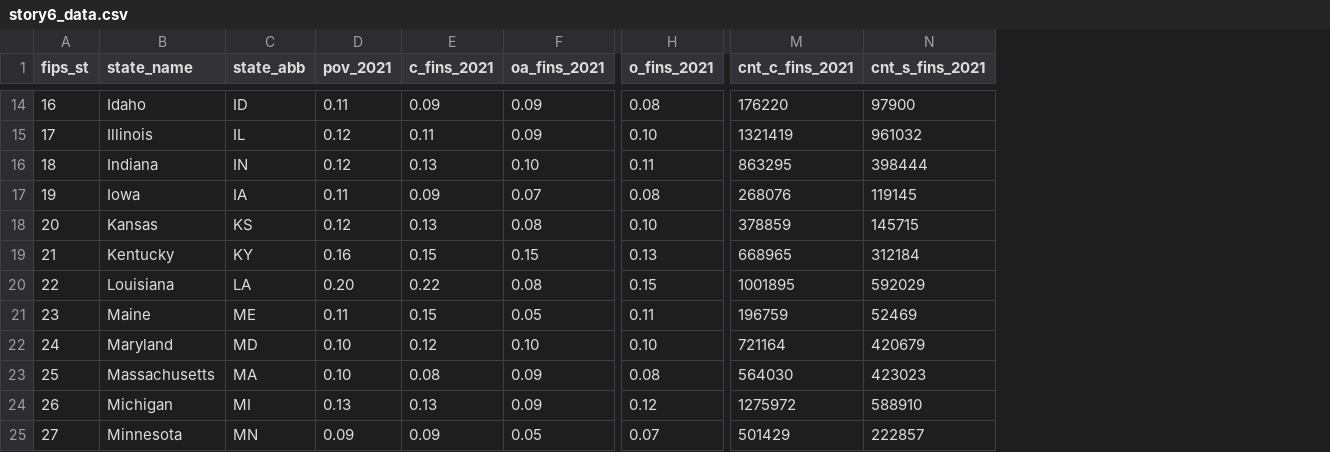
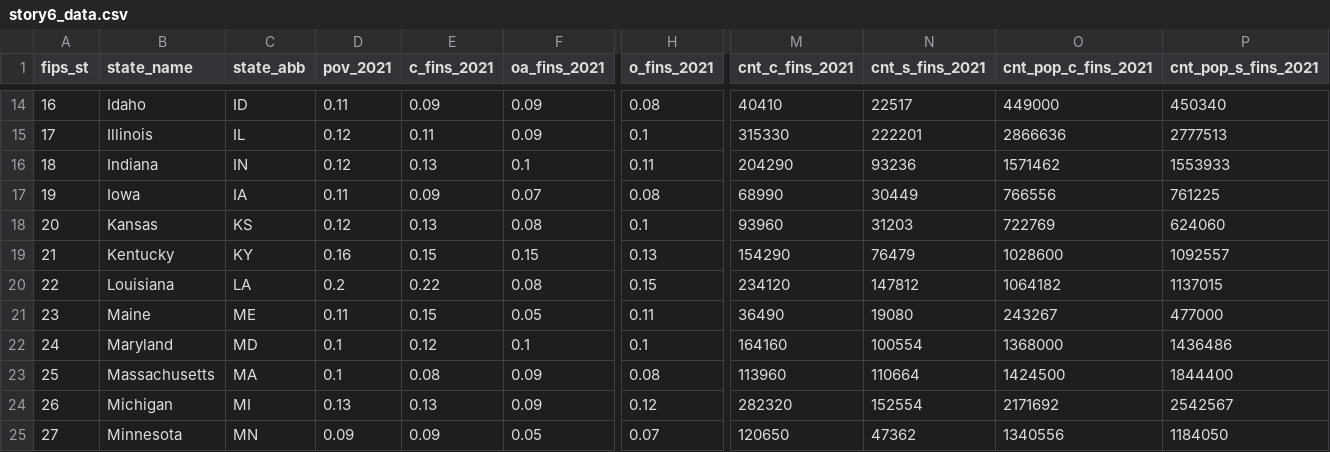
Before and after one commit to Naik-Khyati/608, a CSV file: story6/input/story6_data.csv, drawn as a sheet; only a part is shown, gaps mark what is left out; the diff covers the shown part only; the diff names each change by its address in the sheet, - before the commit and + after, or states it on an @@ line.

```diff
--- a/story6/input/story6_data.csv
+++ b/story6/input/story6_data.csv
+column O (cnt_pop_c_fins_2021), rows 14-25: 449000 | 2866636 | 1571462 | 766556 | 722769 | 1028600 | 1064182 | 243267 | 1368000 | 1424500 | 2171692 | 1340556
+column P (cnt_pop_s_fins_2021), rows 14-25: 450340 | 2777513 | 1553933 | 761225 | 624060 | 1092557 | 1137015 | 477000 | 1436486 | 1844400 | 2542567 | 1184050
-M14 (cnt_c_fins_2021): 176220
+M14 (cnt_c_fins_2021): 40410
-N14 (cnt_s_fins_2021): 97900
+N14 (cnt_s_fins_2021): 22517
-H15 (o_fins_2021): 0.10
+H15 (o_fins_2021): 0.1
-M15 (cnt_c_fins_2021): 1321419
+M15 (cnt_c_fins_2021): 315330
-N15 (cnt_s_fins_2021): 961032
+N15 (cnt_s_fins_2021): 222201
-F16 (oa_fins_2021): 0.10
+F16 (oa_fins_2021): 0.1
-M16 (cnt_c_fins_2021): 863295
+M16 (cnt_c_fins_2021): 204290
-N16 (cnt_s_fins_2021): 398444
+N16 (cnt_s_fins_2021): 93236
-M17 (cnt_c_fins_2021): 268076
+M17 (cnt_c_fins_2021): 68990
-N17 (cnt_s_fins_2021): 119145
+N17 (cnt_s_fins_2021): 30449
-H18 (o_fins_2021): 0.10
+H18 (o_fins_2021): 0.1
-M18 (cnt_c_fins_2021): 378859
+M18 (cnt_c_fins_2021): 93960
-N18 (cnt_s_fins_2021): 145715
+N18 (cnt_s_fins_2021): 31203
-M19 (cnt_c_fins_2021): 668965
+M19 (cnt_c_fins_2021): 154290
-N19 (cnt_s_fins_2021): 312184
+N19 (cnt_s_fins_2021): 76479
-D20 (pov_2021): 0.20
+D20 (pov_2021): 0.2
-M20 (cnt_c_fins_2021): 1001895
+M20 (cnt_c_fins_2021): 234120
-N20 (cnt_s_fins_2021): 592029
+N20 (cnt_s_fins_2021): 147812
-M21 (cnt_c_fins_2021): 196759
+M21 (cnt_c_fins_2021): 36490
-N21 (cnt_s_fins_2021): 52469
+N21 (cnt_s_fins_2021): 19080
-D22:D23 (pov_2021): 0.10
+D22:D23 (pov_2021): 0.1
-F22 (oa_fins_2021): 0.10
+F22 (oa_fins_2021): 0.1
-H22 (o_fins_2021): 0.10
+H22 (o_fins_2021): 0.1
-M22 (cnt_c_fins_2021): 721164
+M22 (cnt_c_fins_2021): 164160
-N22 (cnt_s_fins_2021): 420679
+N22 (cnt_s_fins_2021): 100554
-M23 (cnt_c_fins_2021): 564030
+M23 (cnt_c_fins_2021): 113960
-N23 (cnt_s_fins_2021): 423023
+N23 (cnt_s_fins_2021): 110664
-M24 (cnt_c_fins_2021): 1275972
+M24 (cnt_c_fins_2021): 282320
-N24 (cnt_s_fins_2021): 588910
+N24 (cnt_s_fins_2021): 152554
-M25 (cnt_c_fins_2021): 501429
+M25 (cnt_c_fins_2021): 120650
-N25 (cnt_s_fins_2021): 222857
+N25 (cnt_s_fins_2021): 47362
```
Also changed, not shown: 98 edited cells elsewhere in this file.
